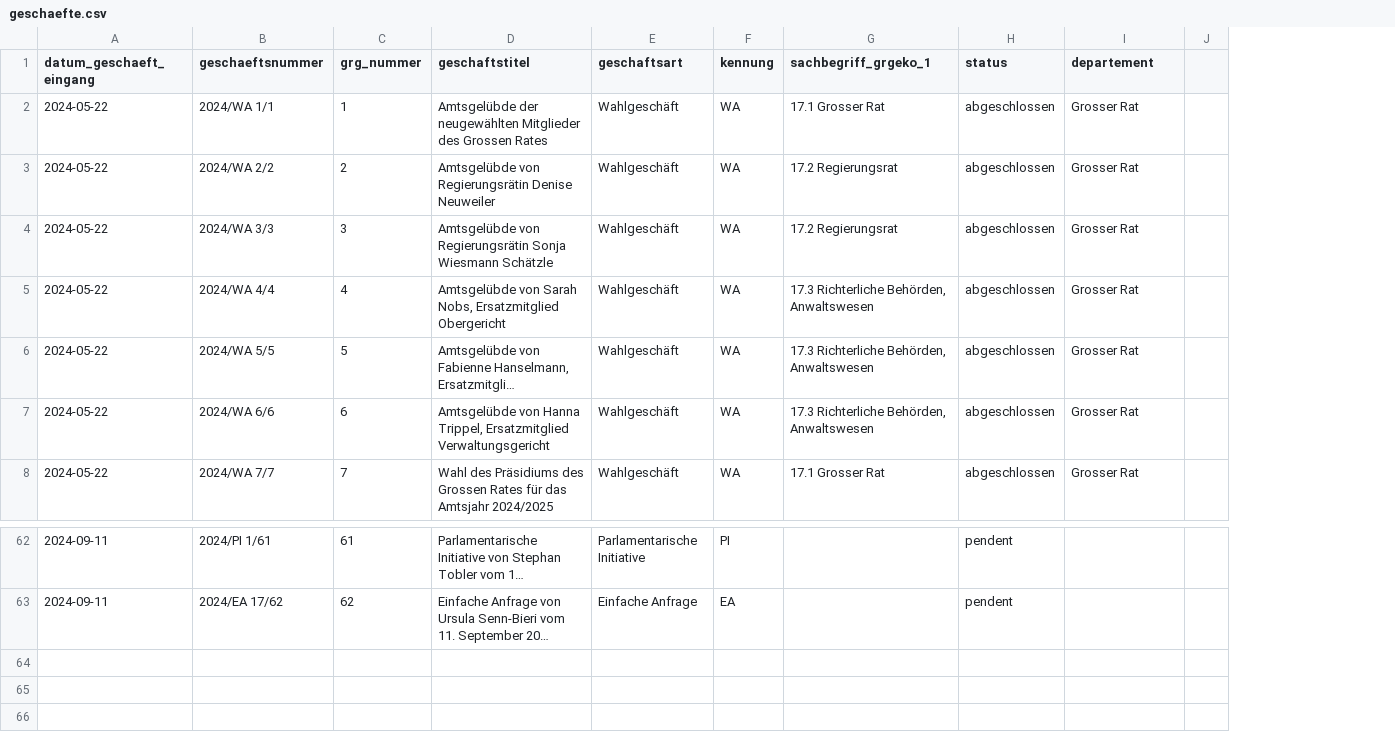
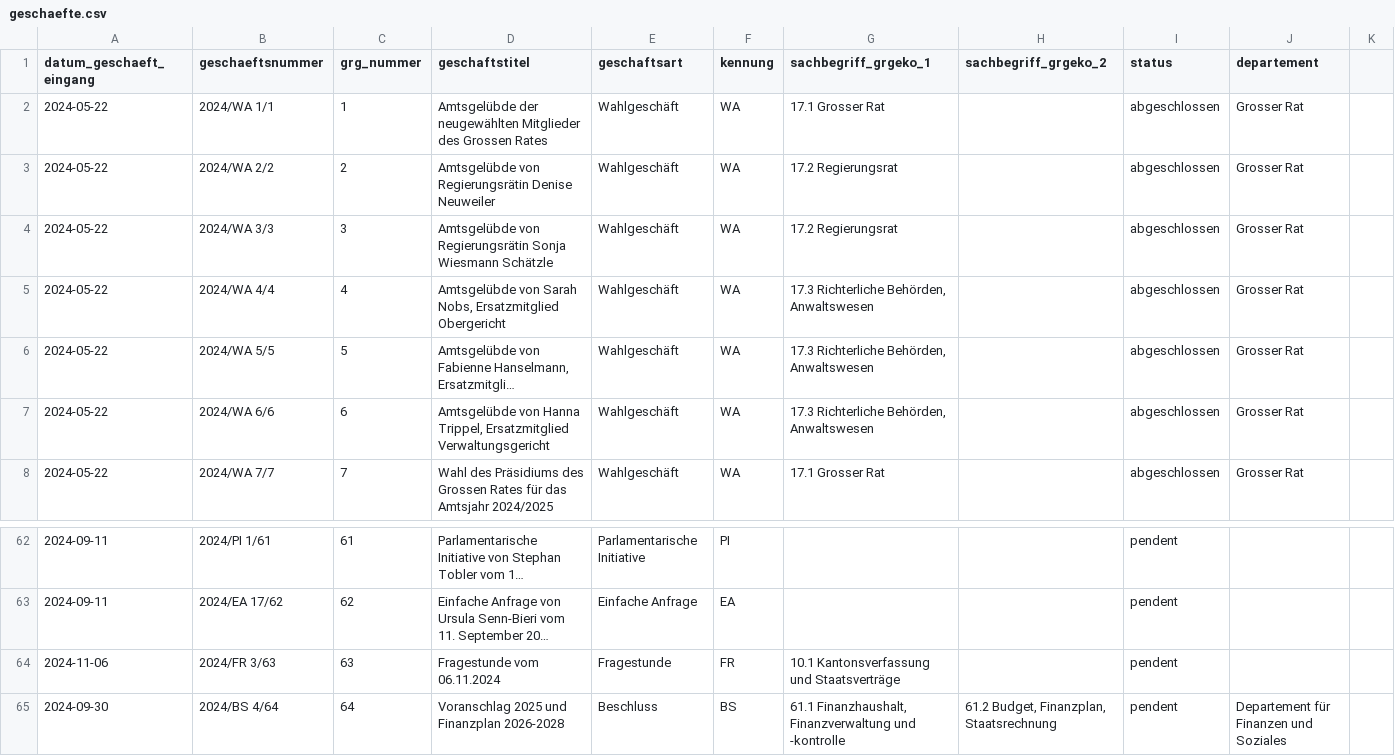
Before and after one commit to ogdtg/vorstossdaten_scrape, a CSV file: geschaefte.csv, drawn as a sheet; only a part is shown, gaps mark what is left out; long unchanged cells end in …; the diff names each change by its address in the sheet, - before the commit and + after, or states it on an @@ line.

```diff
--- a/geschaefte.csv
+++ b/geschaefte.csv
+column H (sachbegriff_grgeko_2), empty
+row 64: 2024-11-06 | 2024/FR 3/63 | 63 | Fragestunde vom 06.11.2024 | Fragestunde | FR | 10.1 Kantonsverfassung und Staatsverträge |  | pendent
+row 65: 2024-09-30 | 2024/BS 4/64 | 64 | Voranschlag 2025 und Finanzplan 2026-2028 | Beschluss | BS | 61.1 Finanzhaushalt, Finanzverwaltung und -kontrolle | 61.2 Budget, Finanzplan, Staatsrechnung | pendent | Departement für Finanzen und Soziales
```
Also changed, not shown: 1 other file.
